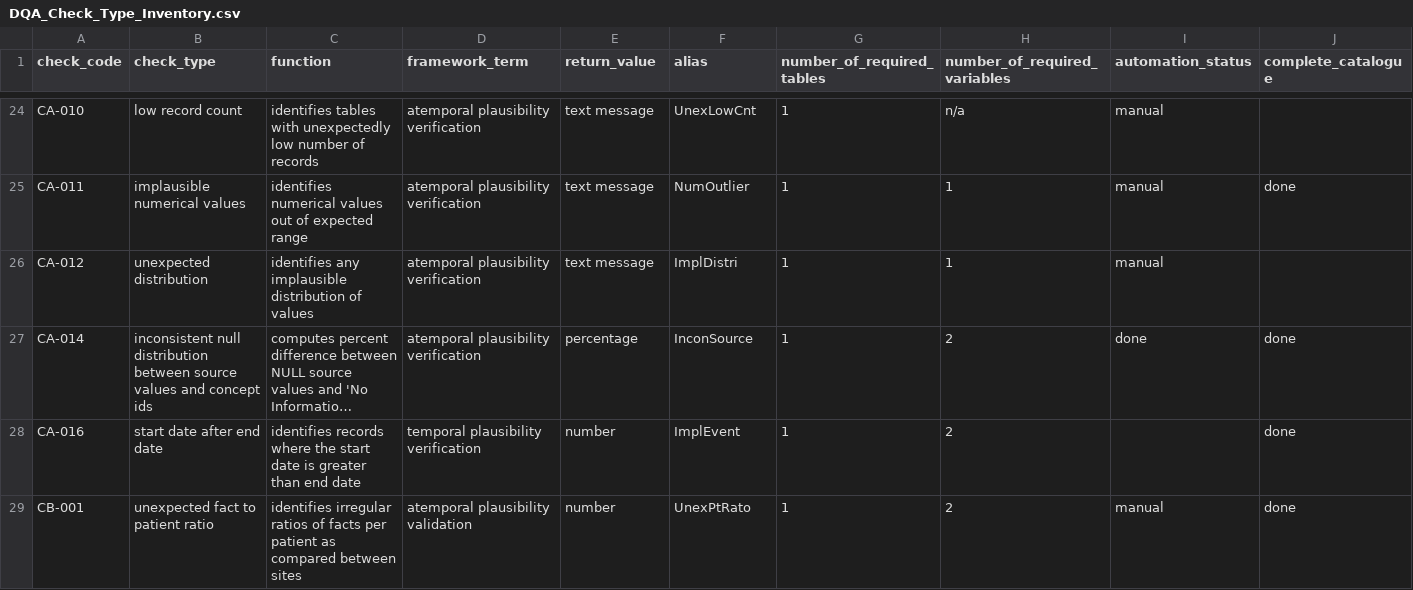
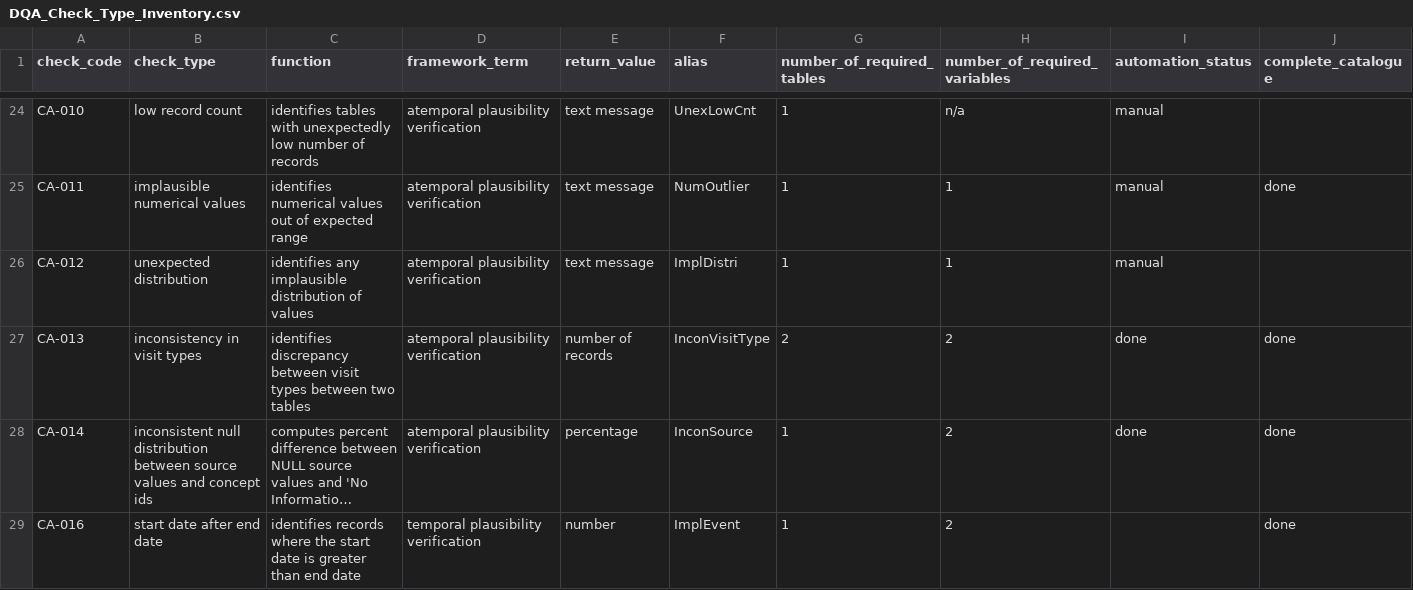
Before and after one commit to PEDSnet/Data-Quality-Analysis, a CSV file: DQA_Catalog/DQA_Check_Type_Inventory.csv, drawn as a sheet; only a part is shown, gaps mark what is left out; the shorter side is filled out with more unchanged rows; long unchanged cells end in …; the diff names each change by its address in the sheet, - before the commit and + after, or states it on an @@ line.

Commit message:
new check visit type inconsistency

```diff
--- a/DQA_Catalog/DQA_Check_Type_Inventory.csv
+++ b/DQA_Catalog/DQA_Check_Type_Inventory.csv
+row 27: CA-013 | inconsistency in visit types | identifies discrepancy between visit types between two tables | atemporal plausibility verification | number of records | InconVisitType | 2 | 2 | done | done
```
Also changed, not shown: 3 other files.
